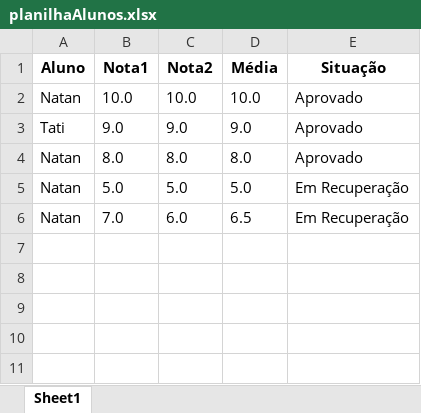
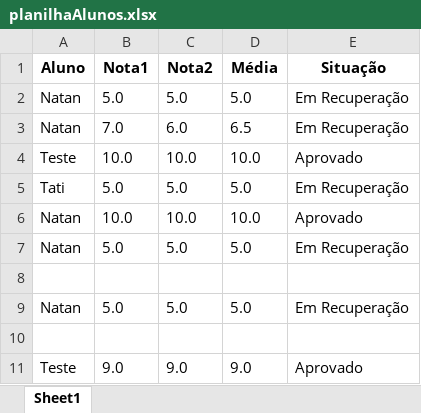
Before and after one commit to natancs/practicing_rad_with_python, an Excel workbook: dados/planilhaAlunos.xlsx, sheet Sheet1, drawn as a sheet; values as stored, in another font and other column widths than the file's, no borders; removed rows and columns are numbered as before the commit, all else as after; the diff names each change by its address in the sheet, - before the commit and + after, or states it on an @@ line.

```diff
--- a/dados/planilhaAlunos.xlsx (sheet Sheet1)
+++ b/dados/planilhaAlunos.xlsx (sheet Sheet1)
-row 3: Tati | 9.0 | 9.0 | 9.0 | Aprovado
-row 4: Natan | 8.0 | 8.0 | 8.0 | Aprovado
+row 4: Teste | 10.0 | 10.0 | 10.0 | Aprovado
+row 5: Tati | 5.0 | 5.0 | 5.0 | Em Recuperação
@@ row 2 moved to row 6: Natan @@
+row 7: Natan | 5.0 | 5.0 | 5.0 | Em Recuperação
+row 8: (empty)
+row 9: Natan | 5.0 | 5.0 | 5.0 | Em Recuperação
+row 10: (empty)
+row 11: Teste | 9.0 | 9.0 | 9.0 | Aprovado
```
Also changed, not shown: 11 other files.
